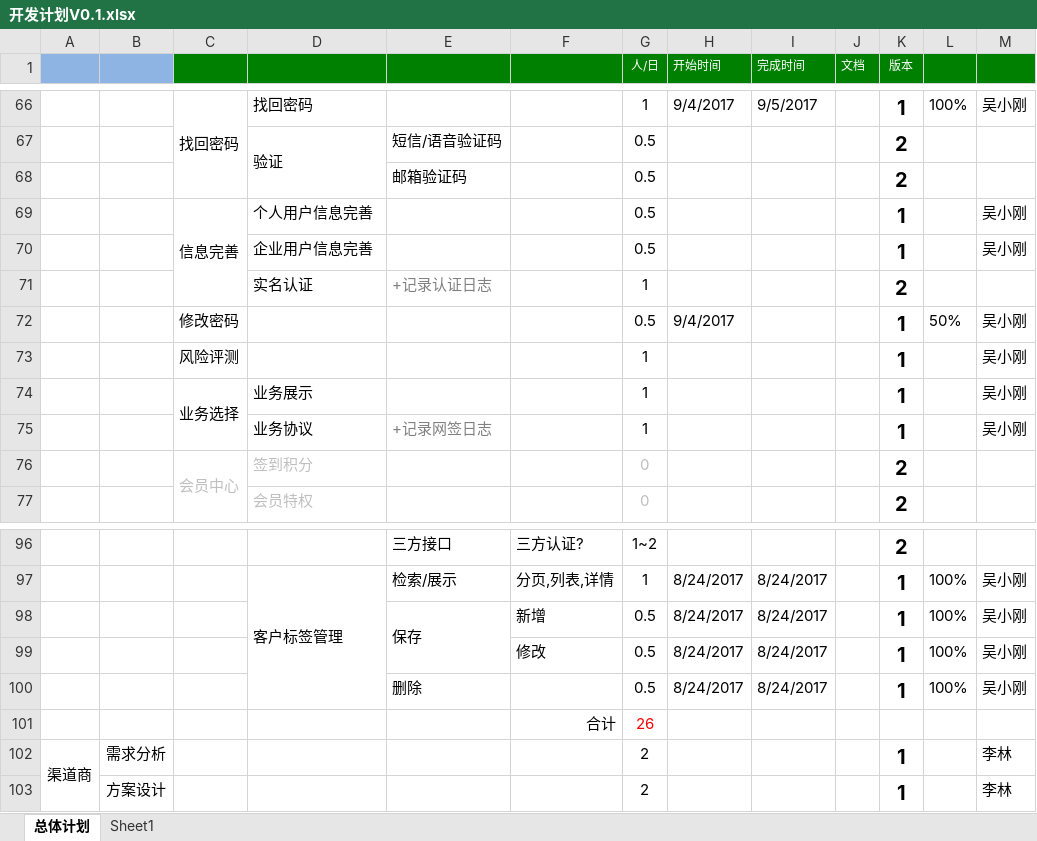
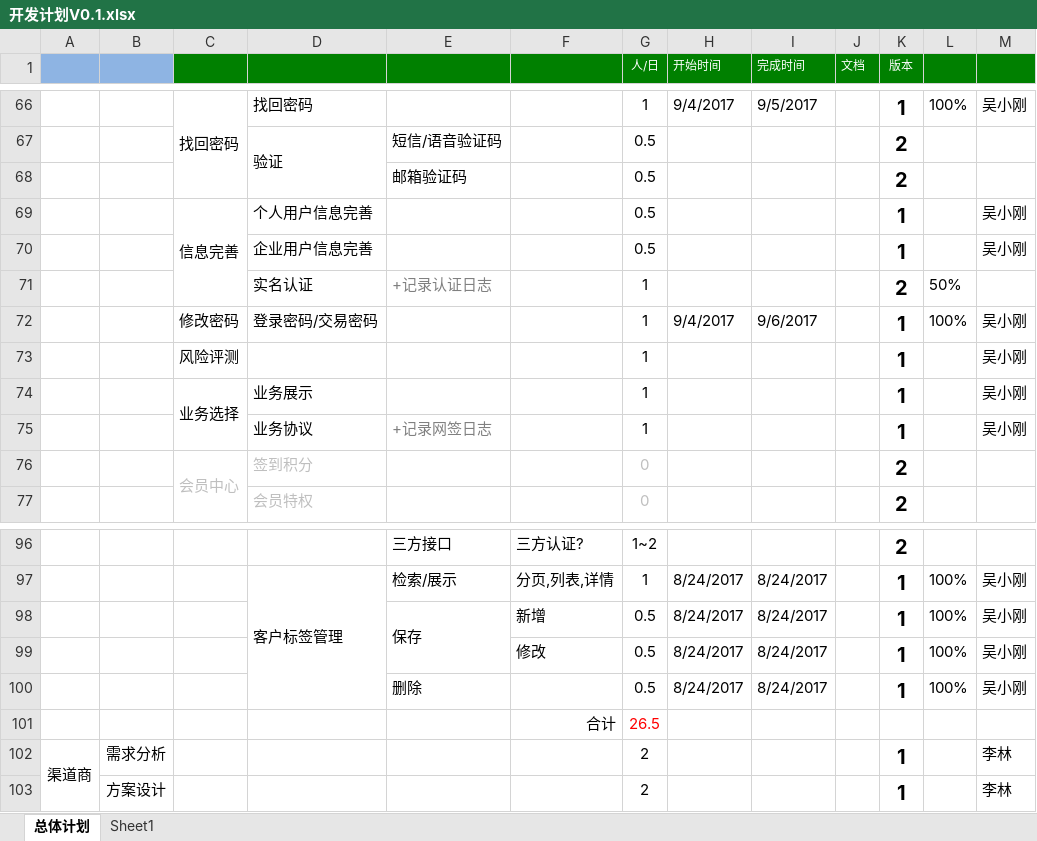
Before and after one commit to gotoworld/sc-framework, an Excel workbook: doc/开发计划V0.1.xlsx, sheet 总体计划, drawn as a sheet; only a part is shown, gaps mark what is left out; values as stored, in another font and other column widths than the file's, no borders; conditional formats not drawn; the diff names each change by its address in the sheet, - before the commit and + after, or states it on an @@ line.

```diff
--- a/doc/开发计划V0.1.xlsx (sheet 总体计划)
+++ b/doc/开发计划V0.1.xlsx (sheet 总体计划)
-L71: (empty)
+L71: 50%
-D72: (empty)
+D72: 登录密码/交易密码
-G72 (人/日): 0.5
+G72 (人/日): 1
-I72 (完成时间): (empty)
+I72 (完成时间): 9/6/2017
-L72: 50%
+L72: 100%
-G101 (人/日): 26
+G101 (人/日): 26.5
```
Also changed, not shown: 32 other files.
